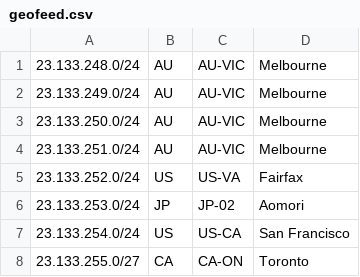
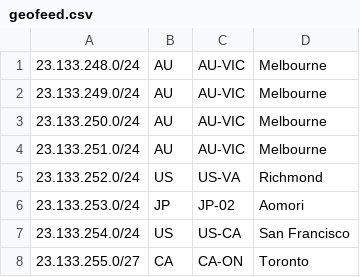
Before and after one commit to Chromatic-Garden-Sites/beakonet, a CSV file: netinfo/geofeed.csv, drawn as a sheet; only a part is shown.

Commit message:
Update geofeed.csv

```diff
--- a/netinfo/geofeed.csv
+++ b/netinfo/geofeed.csv
@@ -4,3 +4,3 @@
 23.133.251.0/24,AU,AU-VIC,Melbourne,
-23.133.252.0/24,US,US-VA,Fairfax,
+23.133.252.0/24,US,US-VA,Richmond,
 23.133.253.0/24,JP,JP-02,Aomori,
```
